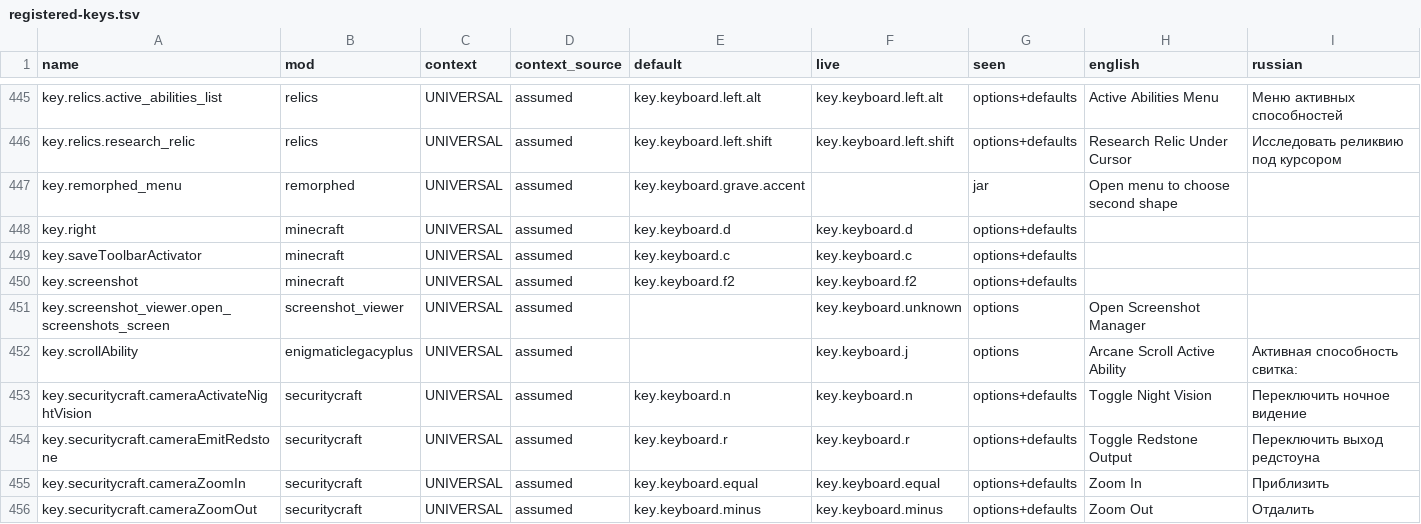
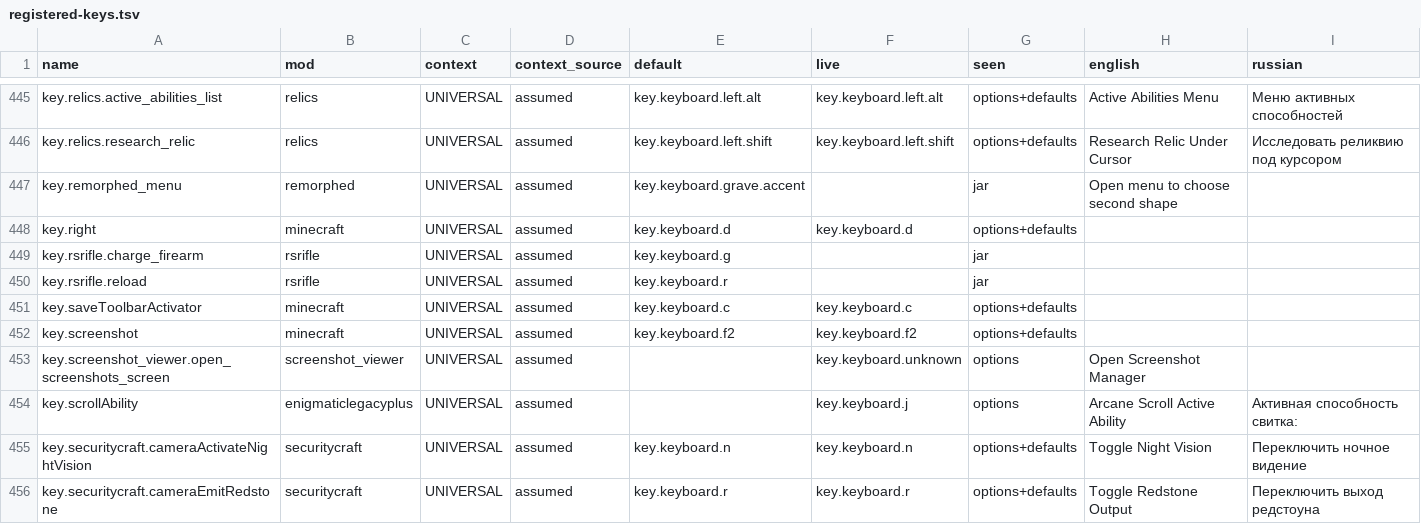
Before and after one commit to MarkZamore/LL8, a TSV file: tools/keybinds/registered-keys.tsv, drawn as a sheet; only a part is shown, gaps mark what is left out; the shorter side is filled out with more unchanged rows.

```diff
--- a/tools/keybinds/registered-keys.tsv
+++ b/tools/keybinds/registered-keys.tsv
@@ -448,2 +448,4 @@ key.remorphed_menu	remorphed	UNIVERSAL	assumed	key.keyboard.grave.accent		jar	Op
 key.right	minecraft	UNIVERSAL	assumed	key.keyboard.d	key.keyboard.d	options+defaults		
+key.rsrifle.charge_firearm	rsrifle	UNIVERSAL	assumed	key.keyboard.g		jar		
+key.rsrifle.reload	rsrifle	UNIVERSAL	assumed	key.keyboard.r		jar		
 key.saveToolbarActivator	minecraft	UNIVERSAL	assumed	key.keyboard.c	key.keyboard.c	options+defaults		
```
Also changed, not shown: 11 other files.
